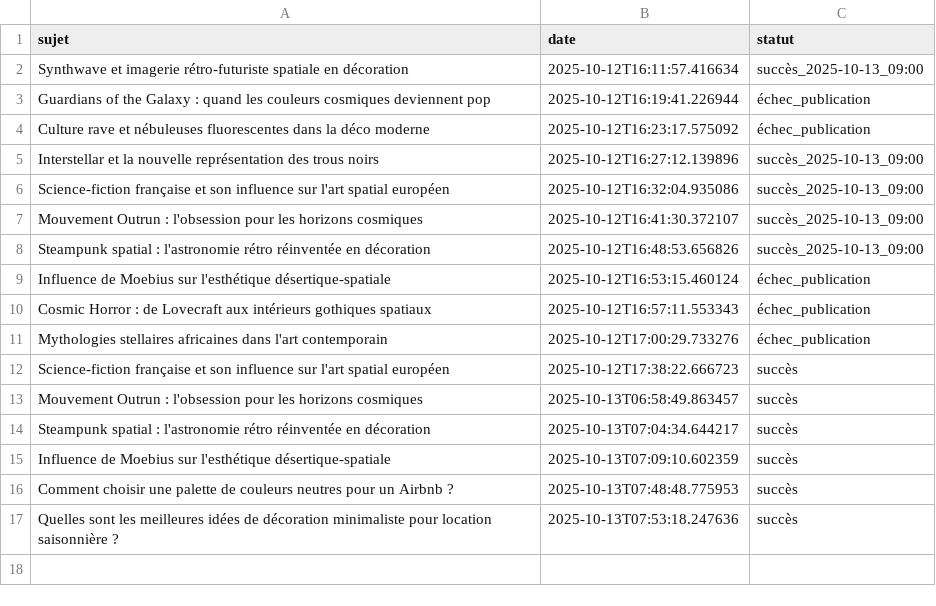
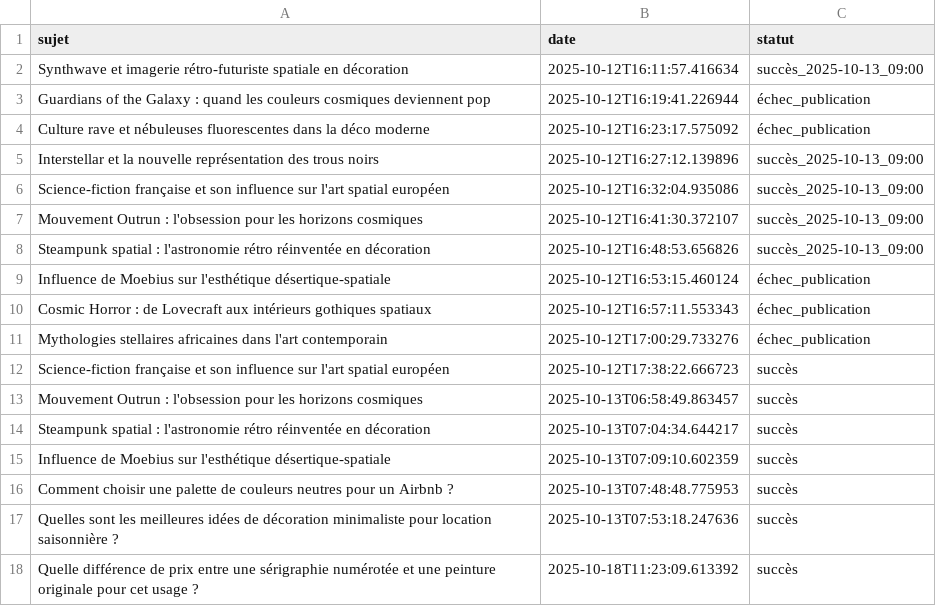
Before and after one commit to Metalosmose21/Biblioth-que-2, a CSV file: sujets_traites.csv, drawn as a sheet; the diff names each change by its address in the sheet, - before the commit and + after, or states it on an @@ line.

```diff
--- a/sujets_traites.csv
+++ b/sujets_traites.csv
+row 18: Quelle différence de prix entre une sérigraphie numérotée et une peinture originale pour cet usage ? | 2025-10-18T11:23:09.613392 | succès
```
Also changed, not shown: sujets.csv.
